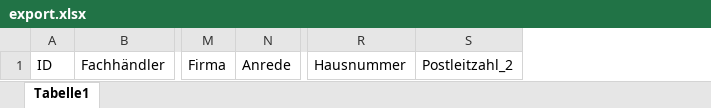
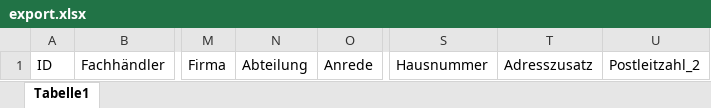
Before and after one commit to c1969/mailing, an Excel workbook: appdata/static/export/export.xlsx, sheet Tabelle1, drawn as a sheet; only a part is shown, gaps mark what is left out; values as stored, in another font and other column widths than the file's, no borders; the diff names each change by its address in the sheet, - before the commit and + after, or states it on an @@ line.

```diff
--- a/appdata/static/export/export.xlsx (sheet Tabelle1)
+++ b/appdata/static/export/export.xlsx (sheet Tabelle1)
+column N, row 1: Abteilung
+column T, row 1: Adresszusatz
```
Also changed, not shown: appdata/static/template/Excel-Vorlage_Empfaengeradressen.xlsx, 5 other files.
